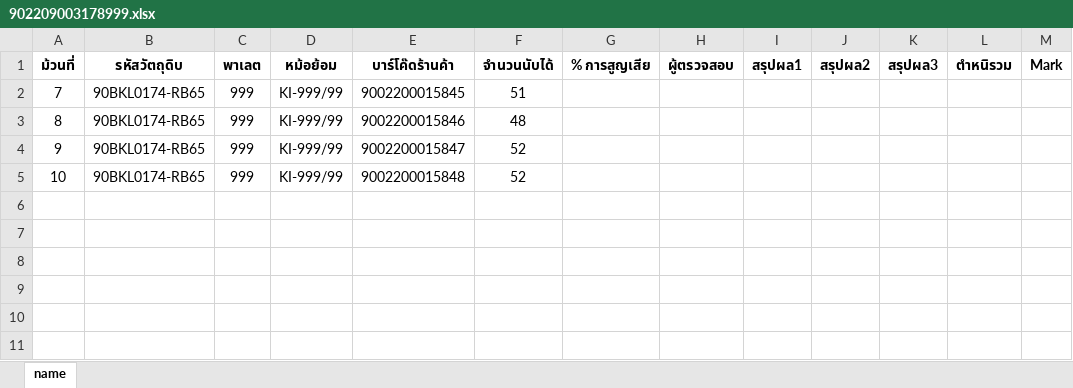
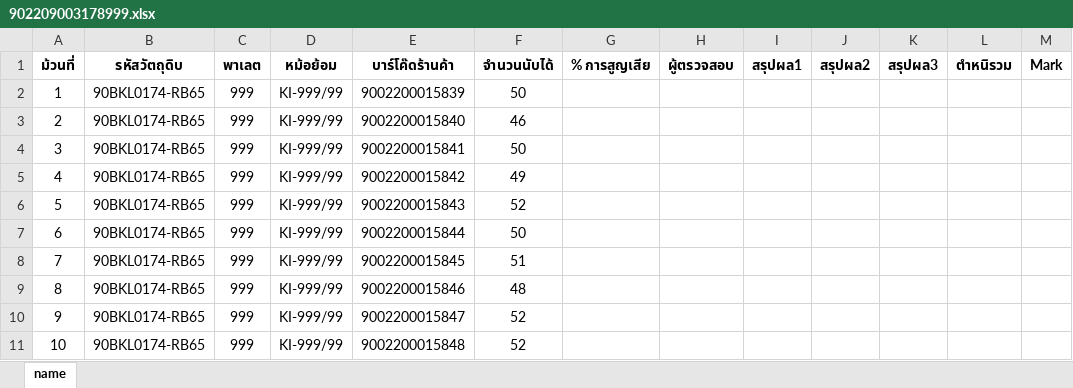
Before and after one commit to pakut12/MYPJ1, an Excel workbook: web/file/902209003178999.xlsx, sheet name, drawn as a sheet; values as stored, in another font and other column widths than the file's, no borders; the diff names each change by its address in the sheet, - before the commit and + after, or states it on an @@ line.

```diff
--- a/web/file/902209003178999.xlsx (sheet name)
+++ b/web/file/902209003178999.xlsx (sheet name)
+row 2: 1 | 90BKL0174-RB65 | 999 | KI-999/99 | 9002200015839 | 50
+row 3: 2 | 90BKL0174-RB65 | 999 | KI-999/99 | 9002200015840 | 46
+row 4: 3 | 90BKL0174-RB65 | 999 | KI-999/99 | 9002200015841 | 50
+row 5: 4 | 90BKL0174-RB65 | 999 | KI-999/99 | 9002200015842 | 49
+row 6: 5 | 90BKL0174-RB65 | 999 | KI-999/99 | 9002200015843 | 52
+row 7: 6 | 90BKL0174-RB65 | 999 | KI-999/99 | 9002200015844 | 50
```
Also changed, not shown: build/web/file/902209003178121.xlsx, 6 other files.
